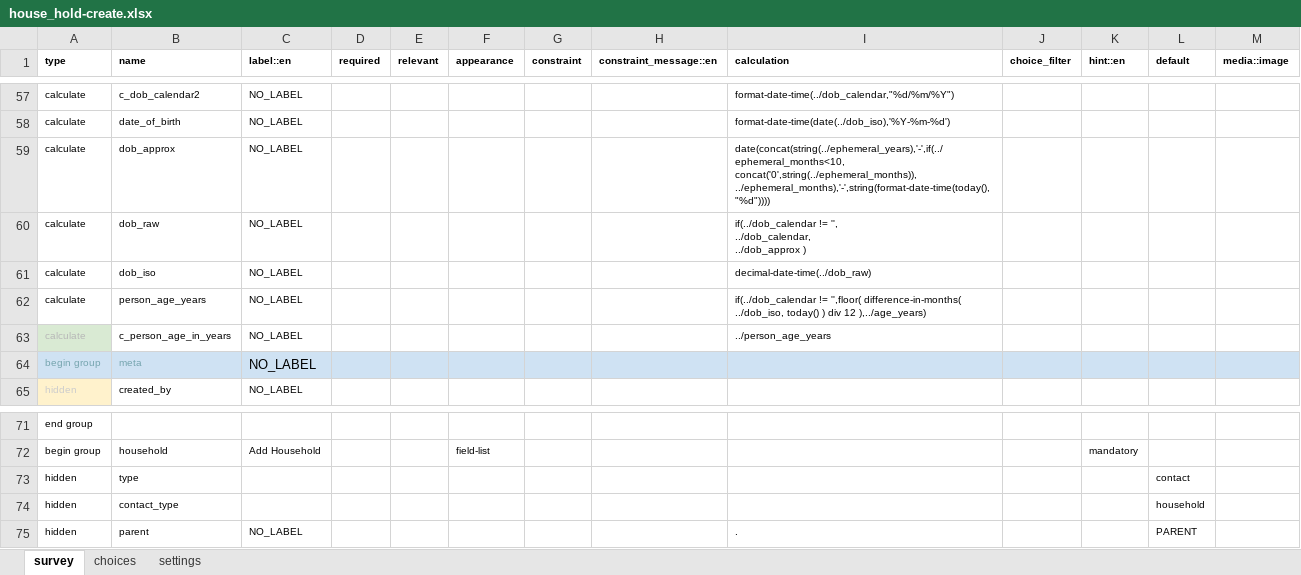
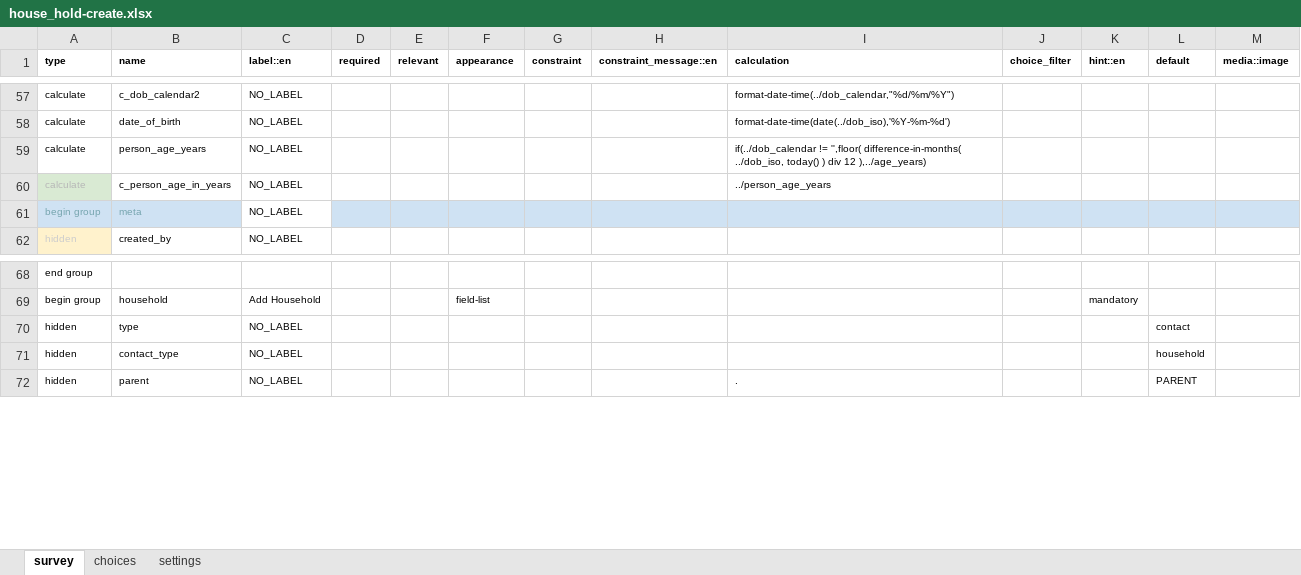
Before and after one commit to oyierp/community-testing-config-test, an Excel workbook: forms/contact/house_hold-create.xlsx, sheet survey, drawn as a sheet; only a part is shown, gaps mark what is left out; values as stored, in another font and other column widths than the file's, no borders; conditional formats not drawn; removed rows and columns are numbered as before the commit, all else as after; ↵ is a line break in a cell; the diff names each change by its address in the sheet, - before the commit and + after, or states it on an @@ line.

```diff
--- a/forms/contact/house_hold-create.xlsx (sheet survey)
+++ b/forms/contact/house_hold-create.xlsx (sheet survey)
-row 59: calculate | dob_approx | NO_LABEL |  |  |  |  |  | date(concat(string(../ephemeral_years),'-',if(../ephemeral_months<10, concat('0',string(../ephemeral_months)), ../ephemeral_months),'-',string(format-date-time(today(), "%d"))))
-row 60: calculate | dob_raw | NO_LABEL |  |  |  |  |  | if(../dob_calendar != '', ↵ ../dob_calendar, ↵ ../dob_approx )
-row 61: calculate | dob_iso | NO_LABEL |  |  |  |  |  | decimal-date-time(../dob_raw)
-C61 fill: #CFE2F3
+C61 fill: none, text size: smaller
-C70:C71 (label::en): (empty)
+C70:C71 (label::en): NO_LABEL
```
Also changed, not shown: sheet settings, forms/contact/house_hold-edit.xlsx.
